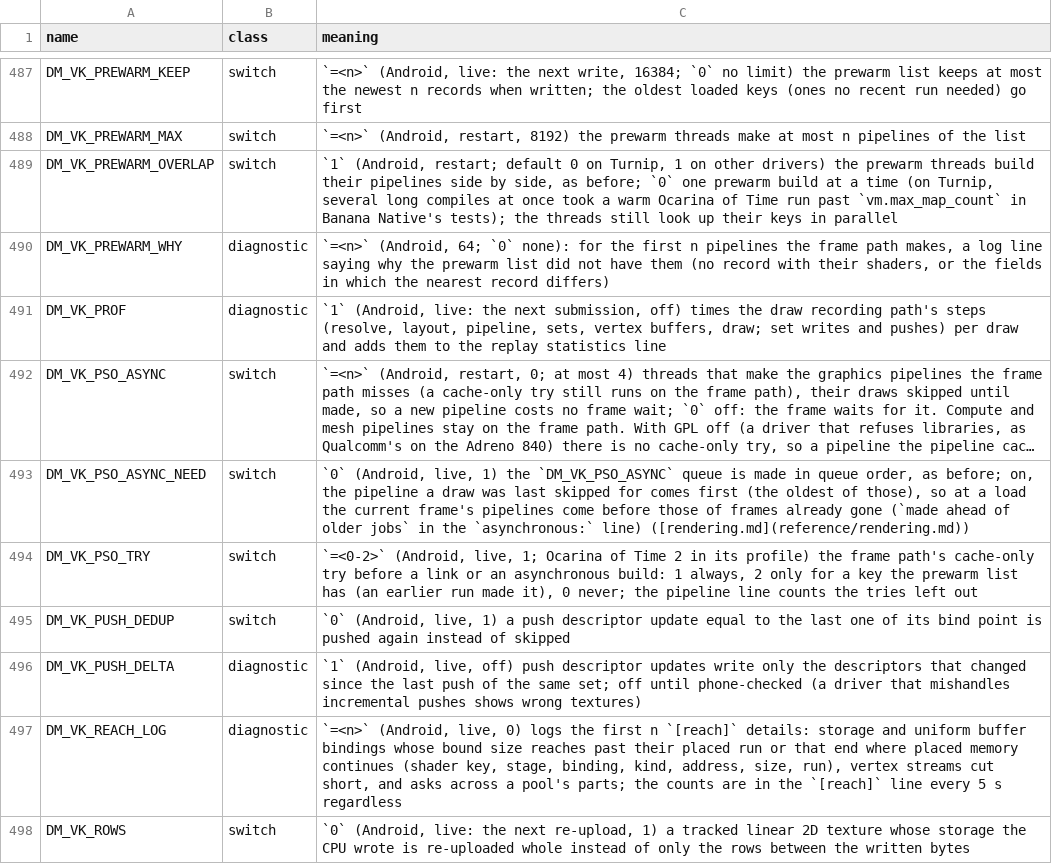
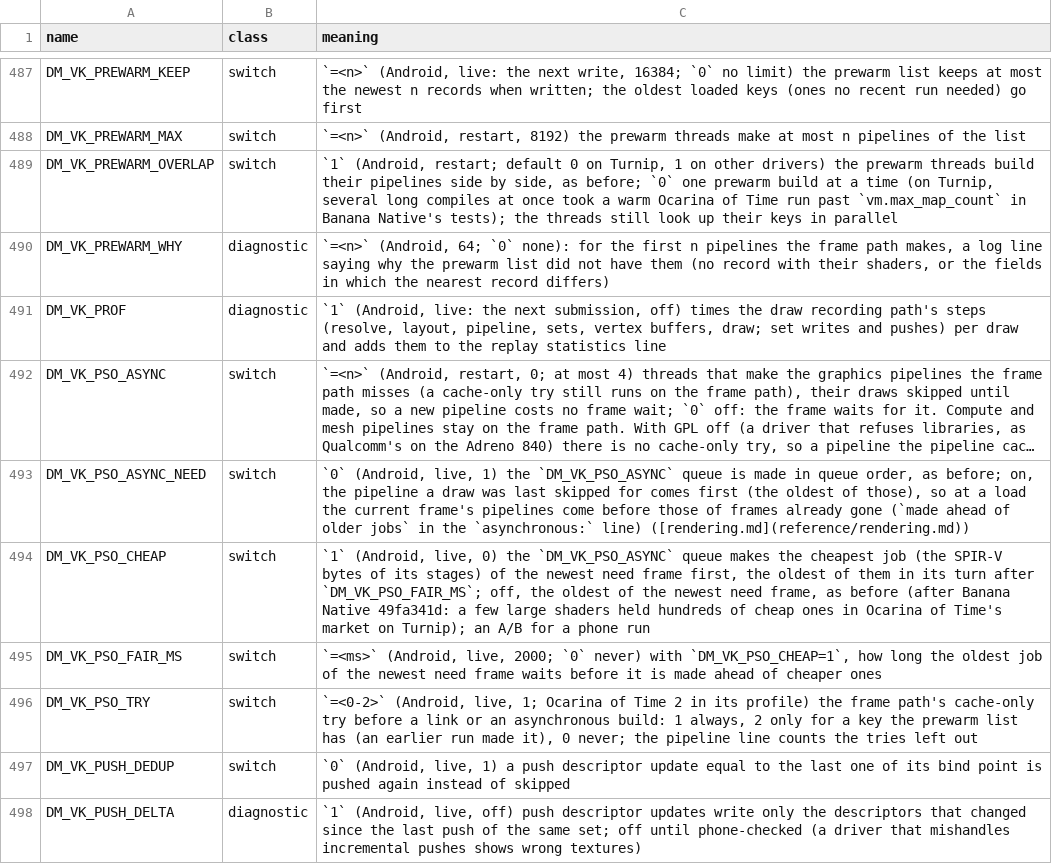
Before and after one commit to EddizEge/AnkaNative, a TSV file: docs/env_switches.tsv, drawn as a sheet; only a part is shown, gaps mark what is left out; the shorter side is filled out with more unchanged rows; long unchanged cells end in …; the diff names each change by its address in the sheet, - before the commit and + after, or states it on an @@ line.

```diff
--- a/docs/env_switches.tsv
+++ b/docs/env_switches.tsv
+row 494: DM_VK_PSO_CHEAP | switch | `1` (Android, live, 0) the `DM_VK_PSO_ASYNC` queue makes the cheapest job (the SPIR-V bytes of its stages) of the newest need frame first, the oldest of them in its turn after `DM_VK_PSO_FAIR_MS`; off, the oldest of the newest need frame, as before (after Banana Native 49fa341d: a few large shaders held hundreds of cheap ones in Ocarina of Time's market on Turnip); an A/B for a phone run
+row 495: DM_VK_PSO_FAIR_MS | switch | `=<ms>` (Android, live, 2000; `0` never) with `DM_VK_PSO_CHEAP=1`, how long the oldest job of the newest need frame waits before it is made ahead of cheaper ones
```
Also changed, not shown: 7 other files.
